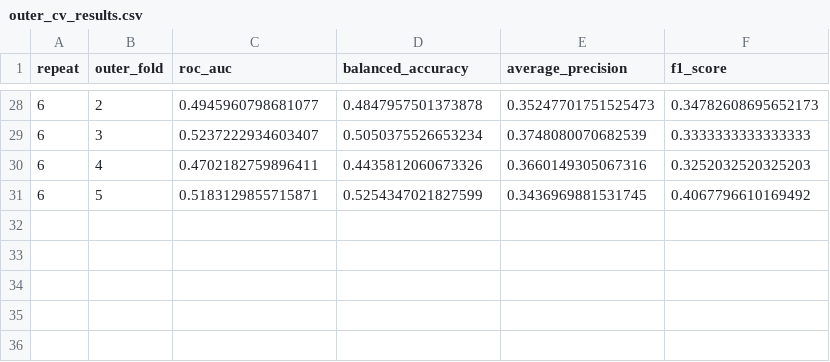
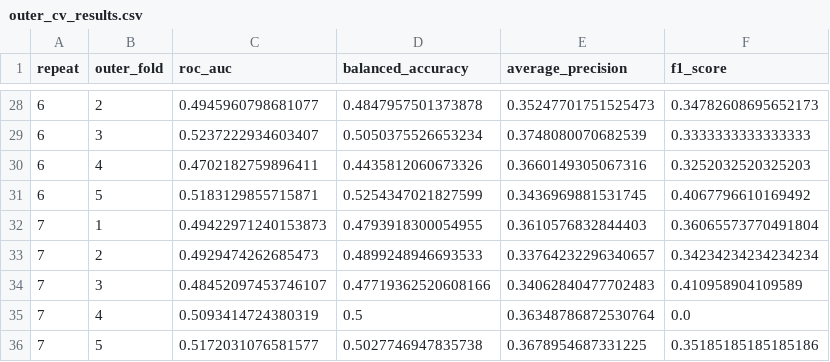
Before and after one commit to armankhoshnevis/Anxiety_Detection, a CSV file: Results/SVC/sex=Male/task=QBF/outer_cv_results.csv, drawn as a sheet; only a part is shown, gaps mark what is left out; the diff names each change by its address in the sheet, - before the commit and + after, or states it on an @@ line.

```diff
--- a/Results/SVC/sex=Male/task=QBF/outer_cv_results.csv
+++ b/Results/SVC/sex=Male/task=QBF/outer_cv_results.csv
+row 32: 7 | 1 | 0.49422971240153873 | 0.4793918300054955 | 0.3610576832844403 | 0.36065573770491804
+row 33: 7 | 2 | 0.4929474262685473 | 0.4899248946693533 | 0.33764232296340657 | 0.34234234234234234
+row 34: 7 | 3 | 0.48452097453746107 | 0.47719362520608166 | 0.34062840477702483 | 0.410958904109589
+row 35: 7 | 4 | 0.5093414724380319 | 0.5 | 0.36348786872530764 | 0.0
+row 36: 7 | 5 | 0.5172031076581577 | 0.5027746947835738 | 0.3678954687331225 | 0.35185185185185186
```
Also changed, not shown: Results/SVC/sex=Male/task=QBF/inner_cv_results.csv, Results/SVC/sex=Male/task=QBF/results_summary.csv, 1 other file.
